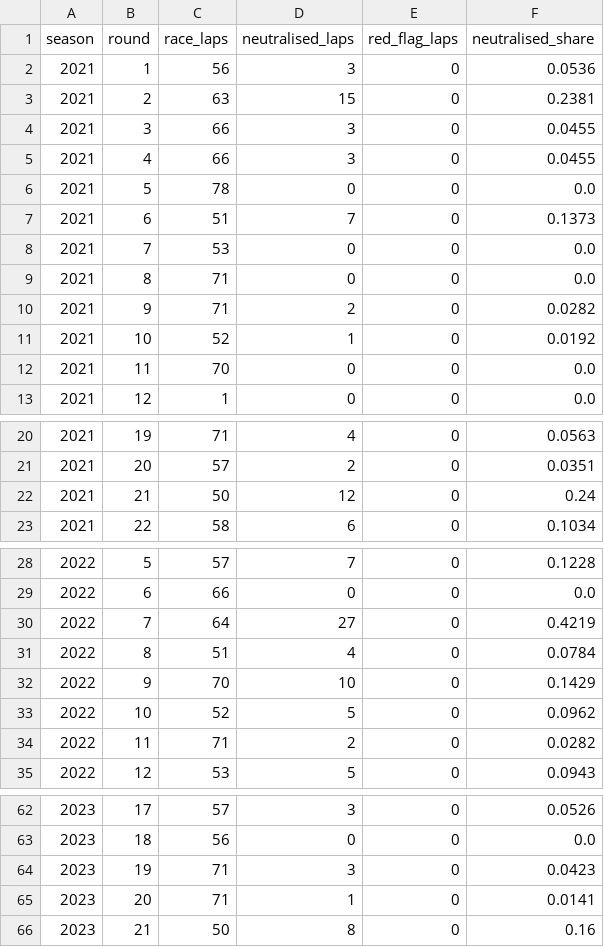
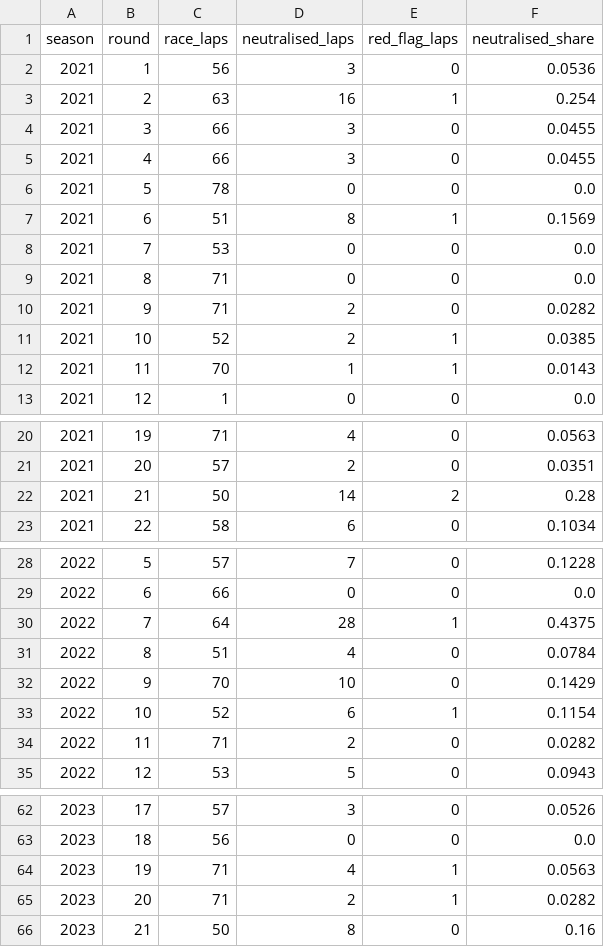
Before and after one commit to parinithd-27/F1-Strategy-Analytics, a CSV file: results/neutralisation_by_race_full.csv, drawn as a sheet; only a part is shown, gaps mark what is left out; the diff covers the shown part only.

Commit message:
fix(features): detect red-flag laps before the pit-lap exclusion

```diff
--- a/results/neutralisation_by_race_full.csv
+++ b/results/neutralisation_by_race_full.csv
@@ -2,3 +2,3 @@ season,round,race_laps,neutralised_laps,red_flag_laps,neutralised_share
 2021,1,56,3,0,0.0536
-2021,2,63,15,0,0.2381
+2021,2,63,16,1,0.254
 2021,3,66,3,0,0.0455
@@ -6,3 +6,3 @@ season,round,race_laps,neutralised_laps,red_flag_laps,neutralised_share
 2021,5,78,0,0,0.0
-2021,6,51,7,0,0.1373
+2021,6,51,8,1,0.1569
 2021,7,53,0,0,0.0
@@ -10,4 +10,4 @@ season,round,race_laps,neutralised_laps,red_flag_laps,neutralised_share
 2021,9,71,2,0,0.0282
-2021,10,52,1,0,0.0192
-2021,11,70,0,0,0.0
+2021,10,52,2,1,0.0385
+2021,11,70,1,1,0.0143
 2021,12,1,0,0,0.0
@@ -21,3 +21,3 @@ season,round,race_laps,neutralised_laps,red_flag_laps,neutralised_share
 2021,20,57,2,0,0.0351
-2021,21,50,12,0,0.24
+2021,21,50,14,2,0.28
 2021,22,58,6,0,0.1034
@@ -29,6 +29,6 @@ season,round,race_laps,neutralised_laps,red_flag_laps,neutralised_share
 2022,6,66,0,0,0.0
-2022,7,64,27,0,0.4219
+2022,7,64,28,1,0.4375
 2022,8,51,4,0,0.0784
 2022,9,70,10,0,0.1429
-2022,10,52,5,0,0.0962
+2022,10,52,6,1,0.1154
 2022,11,71,2,0,0.0282
@@ -63,4 +63,4 @@ season,round,race_laps,neutralised_laps,red_flag_laps,neutralised_share
 2023,18,56,0,0,0.0
-2023,19,71,3,0,0.0423
-2023,20,71,1,0,0.0141
+2023,19,71,4,1,0.0563
+2023,20,71,2,1,0.0282
 2023,21,50,8,0,0.16
```
Also changed, not shown: 18 edited cells elsewhere in this file, results/undercut_counts_full.csv, 10 other files.
